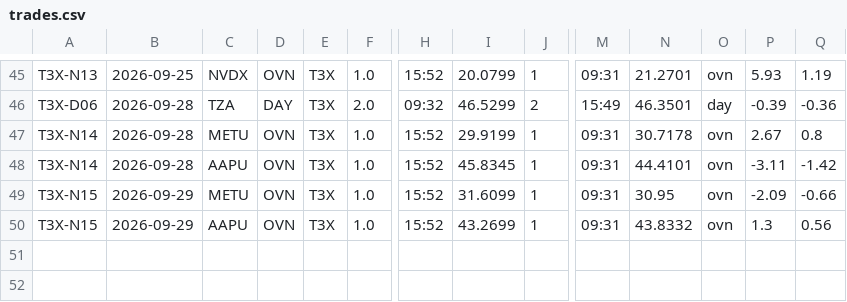
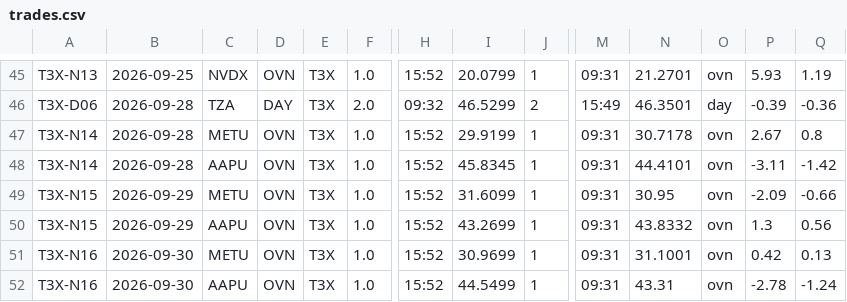
Before and after one commit to mfa8/test-trading, a CSV file: trader/trades.csv, drawn as a sheet; only a part is shown, gaps mark what is left out; rows hold the shown columns only; the diff names each change by its address in the sheet, - before the commit and + after, or states it on an @@ line.

```diff
--- a/trader/trades.csv
+++ b/trader/trades.csv
+row 51: T3X-N16 | 2026-09-30 | METU | OVN | T3X | 1.0 | 15:52 | 30.9699 | 1 | 09:31 | 31.1001 | ovn | 0.42 | 0.13
+row 52: T3X-N16 | 2026-09-30 | AAPU | OVN | T3X | 1.0 | 15:52 | 44.5499 | 1 | 09:31 | 43.31 | ovn | -2.78 | -1.24
```
Also changed, not shown: 4 other files.
